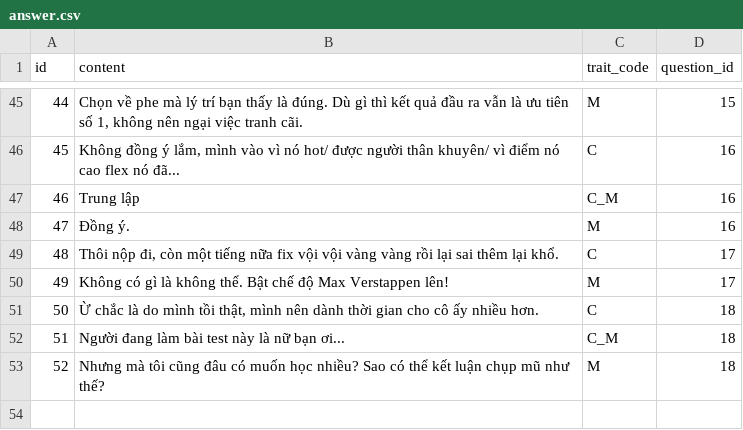
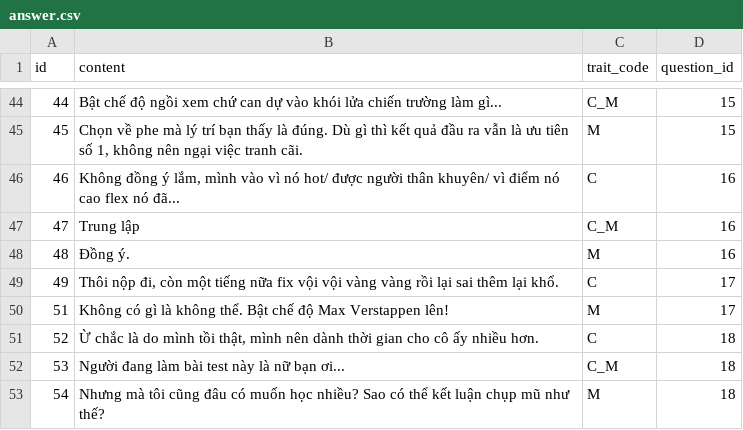
Before and after one commit to haiphongphan/BKTI, a CSV file: backend/app/data/answer.csv, drawn as a sheet; only a part is shown, gaps mark what is left out; the diff covers the shown part only.

```diff
--- a/backend/app/data/answer.csv
+++ b/backend/app/data/answer.csv
@@ -45,9 +44,10 @@ id,content,trait_code,question_id
-44,"Chọn về phe mà lý trí bạn thấy là đúng. Dù gì thì kết quả đầu ra vẫn là ưu tiên số 1, không nên ngại việc tranh cãi.",M,15
-45,"Không đồng ý lắm, mình vào vì nó hot/ được người thân khuyên/ vì điểm nó cao flex nó đã...",C,16
-46,Trung lập,C_M,16
-47,Đồng ý.,M,16
-48,"Thôi nộp đi, còn một tiếng nữa fix vội vội vàng vàng rồi lại sai thêm lại khổ.",C,17
-49,Không có gì là không thể. Bật chế độ Max Verstappen lên!,M,17
-50,"Ừ chắc là do mình tồi thật, mình nên dành thời gian cho cô ấy nhiều hơn.",C,18
-51,Người đang làm bài test này là nữ bạn ơi...,C_M,18
-52,Nhưng mà tôi cũng đâu có muốn học nhiều? Sao có thể kết luận chụp mũ như thế?,M,18
+44,Bật chế độ ngồi xem chứ can dự vào khói lửa chiến trường làm gì...,C_M,15
+45,"Chọn về phe mà lý trí bạn thấy là đúng. Dù gì thì kết quả đầu ra vẫn là ưu tiên số 1, không nên ngại việc tranh cãi.",M,15
+46,"Không đồng ý lắm, mình vào vì nó hot/ được người thân khuyên/ vì điểm nó cao flex nó đã...",C,16
+47,Trung lập,C_M,16
+48,Đồng ý.,M,16
+49,"Thôi nộp đi, còn một tiếng nữa fix vội vội vàng vàng rồi lại sai thêm lại khổ.",C,17
+51,Không có gì là không thể. Bật chế độ Max Verstappen lên!,M,17
+52,"Ừ chắc là do mình tồi thật, mình nên dành thời gian cho cô ấy nhiều hơn.",C,18
+53,Người đang làm bài test này là nữ bạn ơi...,C_M,18
+54,Nhưng mà tôi cũng đâu có muốn học nhiều? Sao có thể kết luận chụp mũ như thế?,M,18
```
Also changed, not shown: 1 removed row and 37 edited cells elsewhere in this file, 1 other file.
